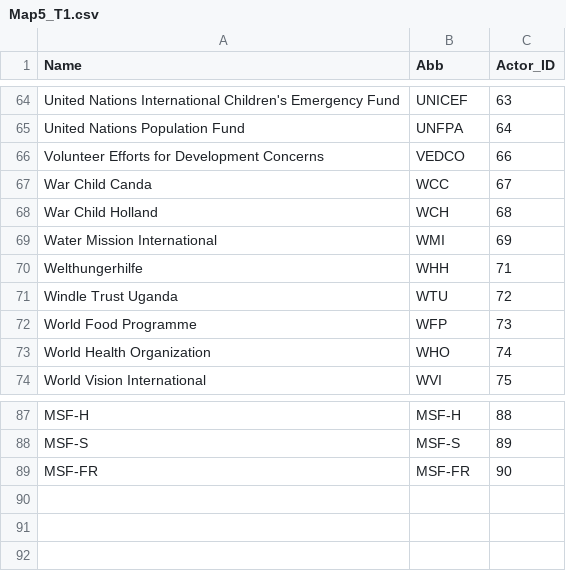
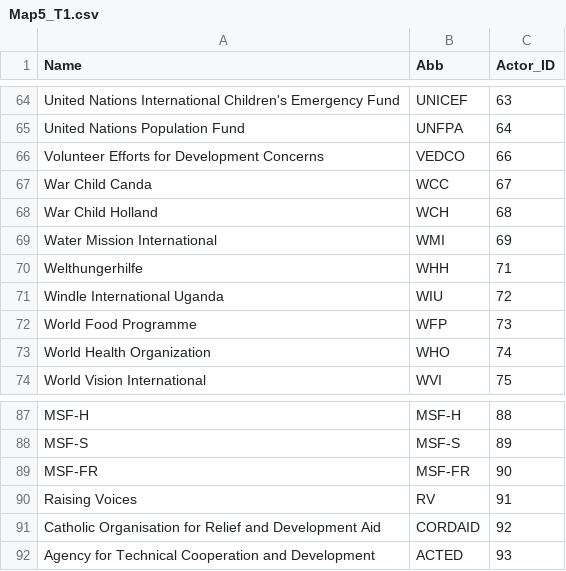
Before and after one commit to Geo-Gecko/3W_20170822_1651, a CSV file: data/Map5_T1.csv, drawn as a sheet; only a part is shown, gaps mark what is left out.

```diff
--- a/data/Map5_T1.csv
+++ b/data/Map5_T1.csv
@@ -70,3 +70,3 @@ Water Mission International ,WMI,69
 Welthungerhilfe,WHH,71
-Windle Trust Uganda ,WTU,72
+Windle International Uganda ,WIU,72
 World Food Programme ,WFP,73
@@ -89 +89,4 @@ MSF-S,MSF-S,89
 MSF-FR,MSF-FR,90
+Raising Voices,RV,91
+Catholic Organisation for Relief and Development Aid,CORDAID,92
+Agency for Technical Cooperation and Development,ACTED,93
```
Also changed, not shown: data/Map5_T4.csv.
